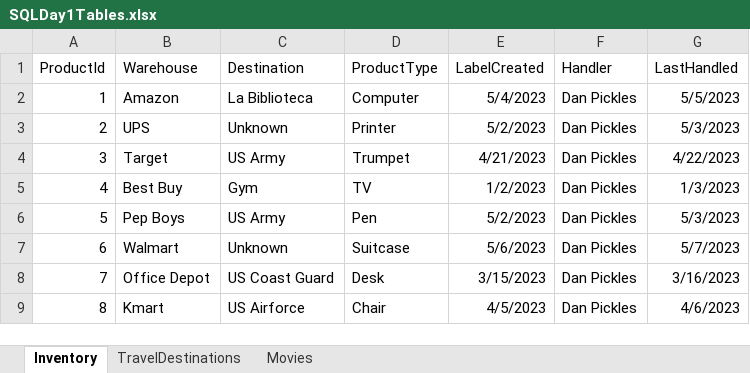
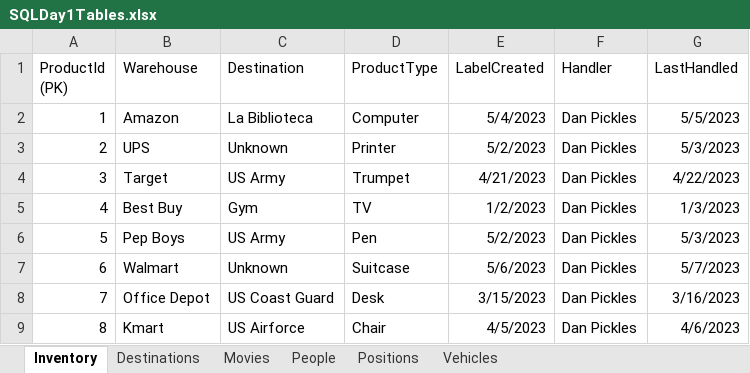
Before and after one commit to jonprovan/JavaVettecLessons, an Excel workbook: Week11Notes/SQLDay1Tables.xlsx, sheet Inventory, drawn as a sheet; values as stored, in another font and other column widths than the file's, no borders; table styles not drawn; the diff names each change by its address in the sheet, - before the commit and + after, or states it on an @@ line.

```diff
--- a/Week11Notes/SQLDay1Tables.xlsx (sheet Inventory)
+++ b/Week11Notes/SQLDay1Tables.xlsx (sheet Inventory)
-sheet tab: TravelDestinations
+sheet tab: Destinations
+sheet tab: People
+sheet tab: Positions
+sheet tab: Vehicles
-A1: ProductId
+A1: ProductId (PK)
```
Also changed, not shown: sheet Destinations, sheet Movies, 2 other files.
